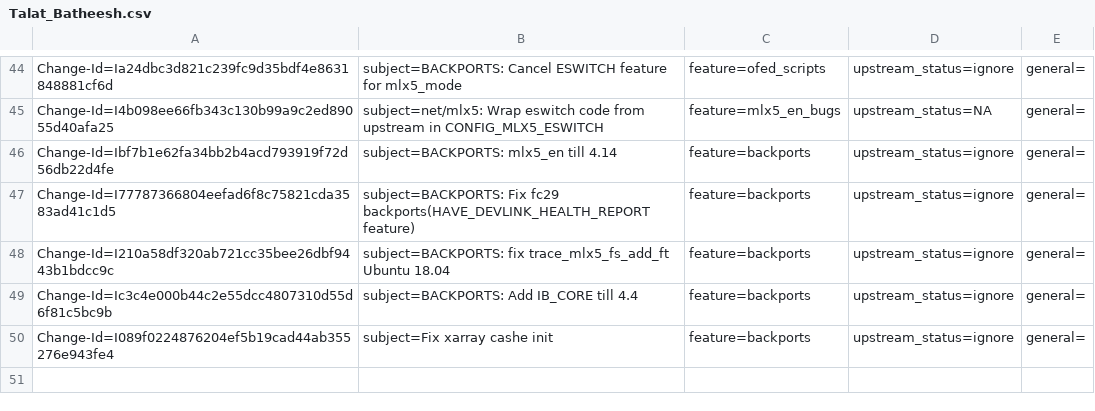
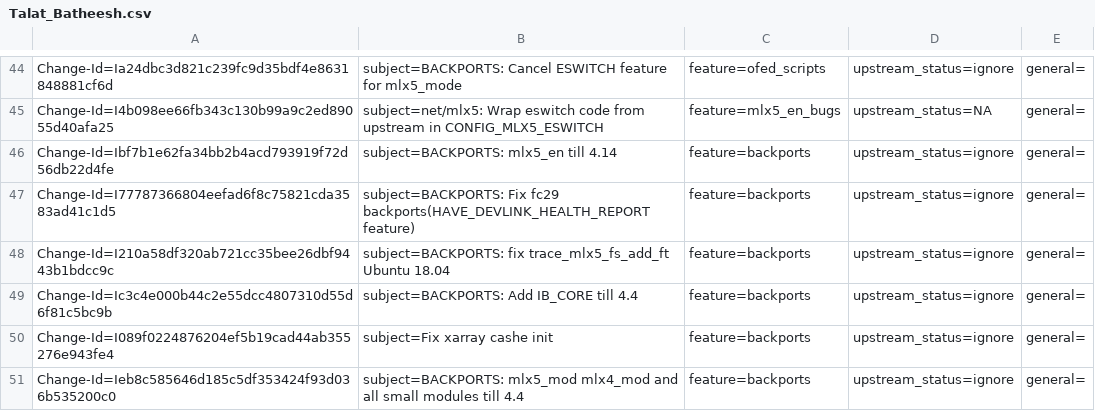
Before and after one commit to huynguyen85/temp_ipsec_inline_ofed_4_7, a CSV file: metadata/Talat_Batheesh.csv, drawn as a sheet; only a part is shown, gaps mark what is left out.

Commit message:
BACKPORTS: mlx5_mod mlx4_mod and all small modules till 4.4
issue: 1878314
Change-Id: Ieb8c585646d185c5df353424f93d036b535200c0
Signed-off-by: Talat Batheesh <talatb@mellanox.com>

```diff
--- a/metadata/Talat_Batheesh.csv
+++ b/metadata/Talat_Batheesh.csv
@@ -50 +50,2 @@ Change-Id=Ic3c4e000b44c2e55dcc4807310d55d6f81c5bc9b; subject=BACKPORTS: Add IB_C
 Change-Id=I089f0224876204ef5b19cad44ab355276e943fe4; subject=Fix xarray cashe init; feature=backports; upstream_status=ignore; general=;
+Change-Id=Ieb8c585646d185c5df353424f93d036b535200c0; subject=BACKPORTS: mlx5_mod mlx4_mod and all small modules till 4.4; feature=backports; upstream_status=ignore; general=;
```
Also changed, not shown: 19 other files.
